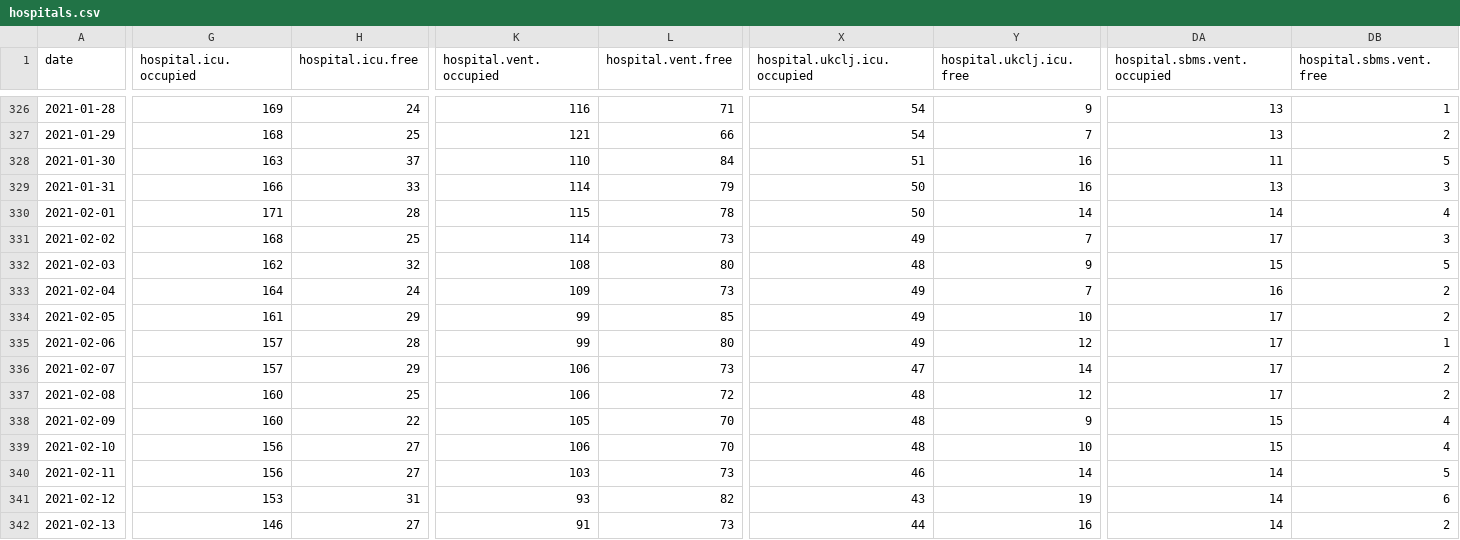
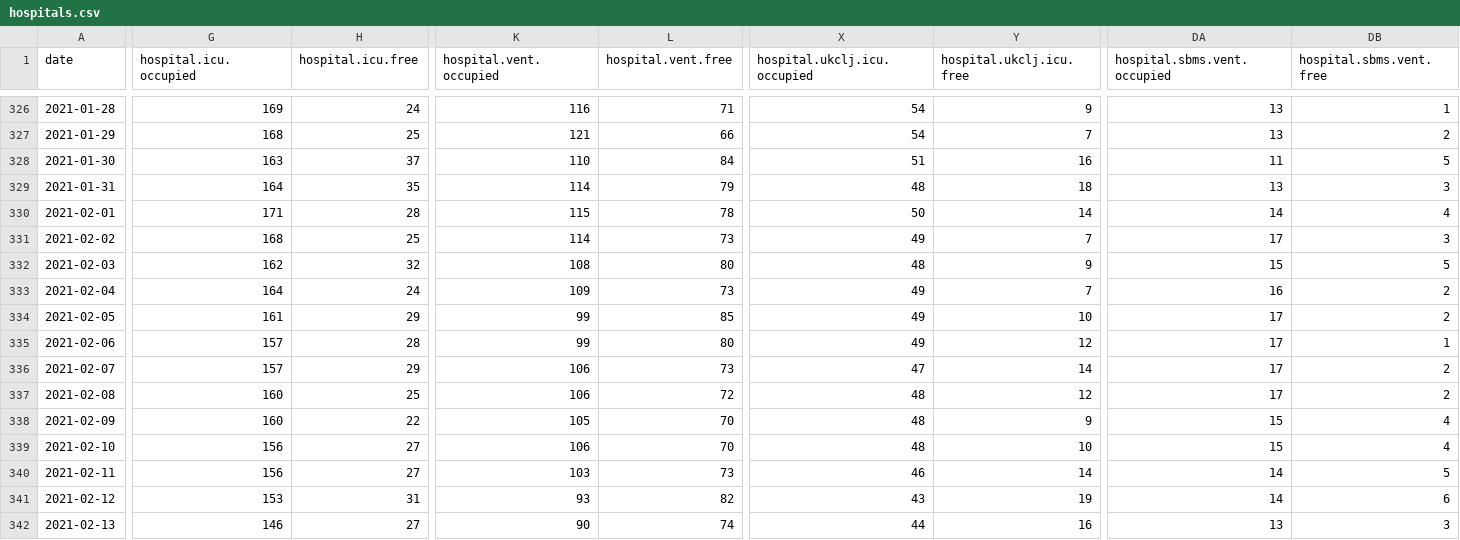
Before and after one commit to sledilnik/data, a CSV file: csv/hospitals.csv, drawn as a sheet; only a part is shown, gaps mark what is left out; the diff names each change by its address in the sheet, - before the commit and + after, or states it on an @@ line.

```diff
--- a/csv/hospitals.csv
+++ b/csv/hospitals.csv
-G329 (hospital.icu.occupied): 166
+G329 (hospital.icu.occupied): 164
-H329 (hospital.icu.free): 33
+H329 (hospital.icu.free): 35
-X329 (hospital.ukclj.icu.occupied): 50
+X329 (hospital.ukclj.icu.occupied): 48
-Y329 (hospital.ukclj.icu.free): 16
+Y329 (hospital.ukclj.icu.free): 18
-K342 (hospital.vent.occupied): 91
+K342 (hospital.vent.occupied): 90
-L342 (hospital.vent.free): 73
+L342 (hospital.vent.free): 74
-DA342 (hospital.sbms.vent.occupied): 14
+DA342 (hospital.sbms.vent.occupied): 13
-DB342 (hospital.sbms.vent.free): 2
+DB342 (hospital.sbms.vent.free): 3
```
Also changed, not shown: csv/icu.csv, csv/patients.csv, 5 other files.
